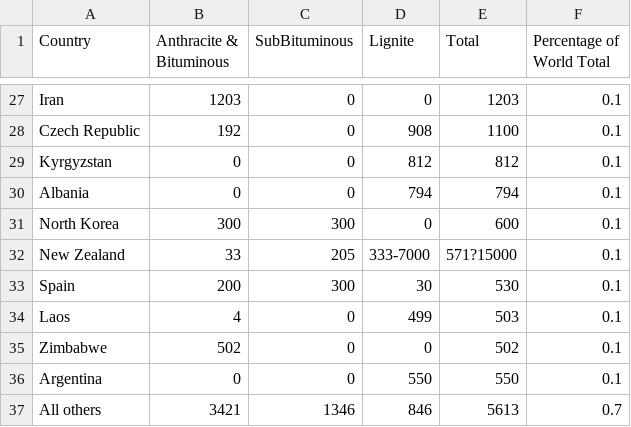
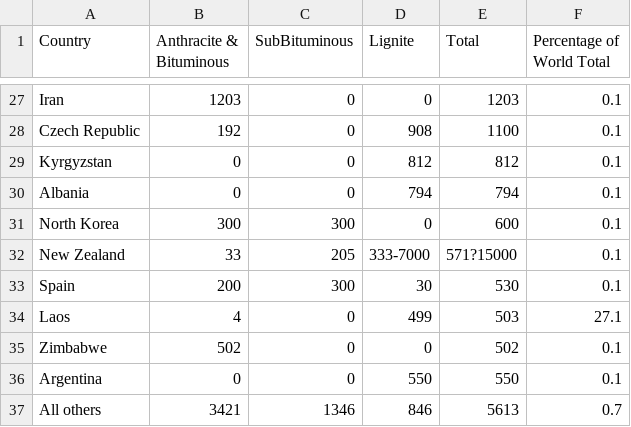
Before and after one commit to marcinmielecki/plotly, a CSV file: coalcomma.csv, drawn as a sheet; only a part is shown, gaps mark what is left out.

Commit message:
Update coalcomma.csv

```diff
--- a/coalcomma.csv
+++ b/coalcomma.csv
@@ -33,3 +33,3 @@ New Zealand,33,205,333-7000,571?15000,0.1
 Spain,200,300,30,530,0.1
-Laos,4,0,499,503,0.1
+Laos,4,0,499,503,27.1
 Zimbabwe,502,0,0,502,0.1
```
